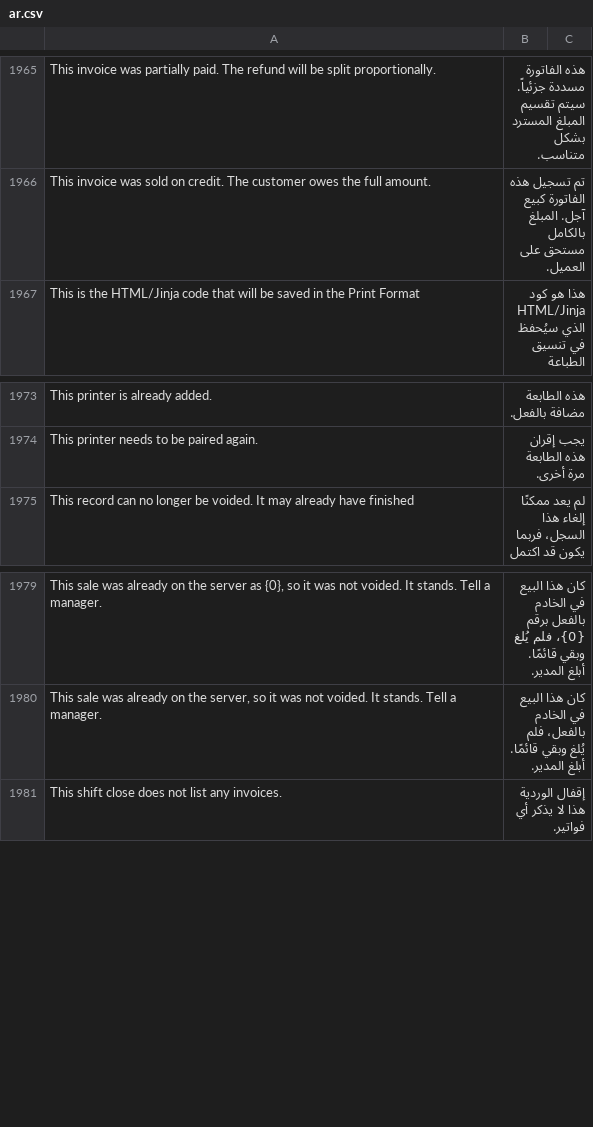
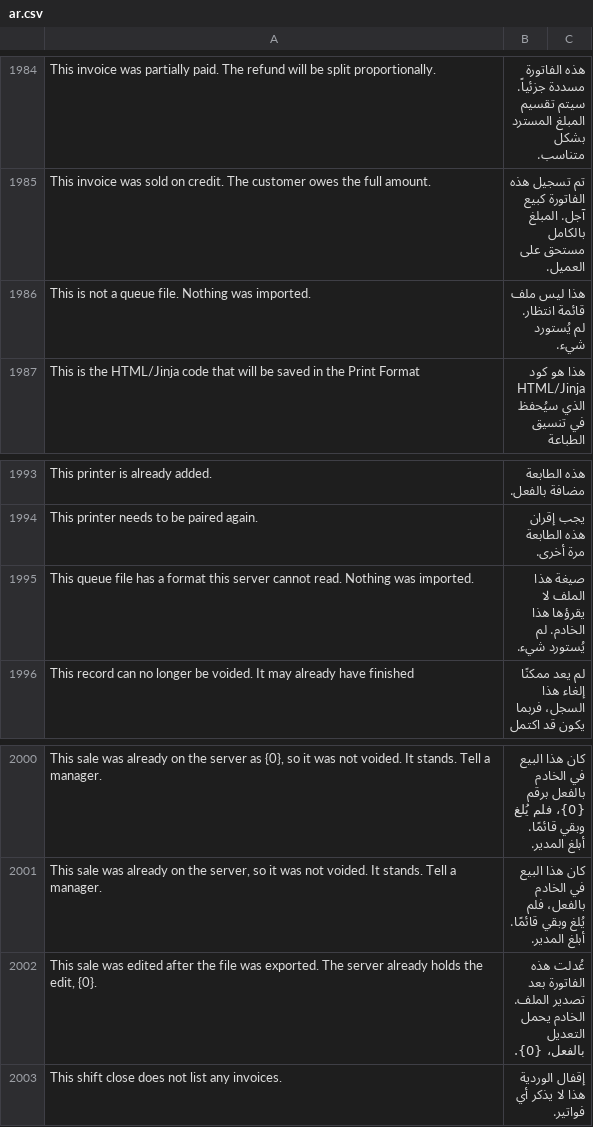
Before and after one commit to champion-sys/POSNext, a CSV file: pos_next/translations/ar.csv, drawn as a sheet; only a part is shown, gaps mark what is left out; the diff covers the shown part only; the diff names each change by its address in the sheet, - before the commit and + after, or states it on an @@ line.

```diff
--- a/pos_next/translations/ar.csv
+++ b/pos_next/translations/ar.csv
+row 1986: This is not a queue file. Nothing was imported. | هذا ليس ملف قائمة انتظار. لم يُستورد شيء.
+row 1995: This queue file has a format this server cannot read. Nothing was imported. | صيغة هذا الملف لا يقرؤها هذا الخادم. لم يُستورد شيء.
+row 2002: This sale was edited after the file was exported. The server already holds the edit, {0}. | عُدلت هذه الفاتورة بعد تصدير الملف. الخادم يحمل التعديل بالفعل، {0}.
```
Also changed, not shown: 19 added rows elsewhere in this file, 2 other files.
